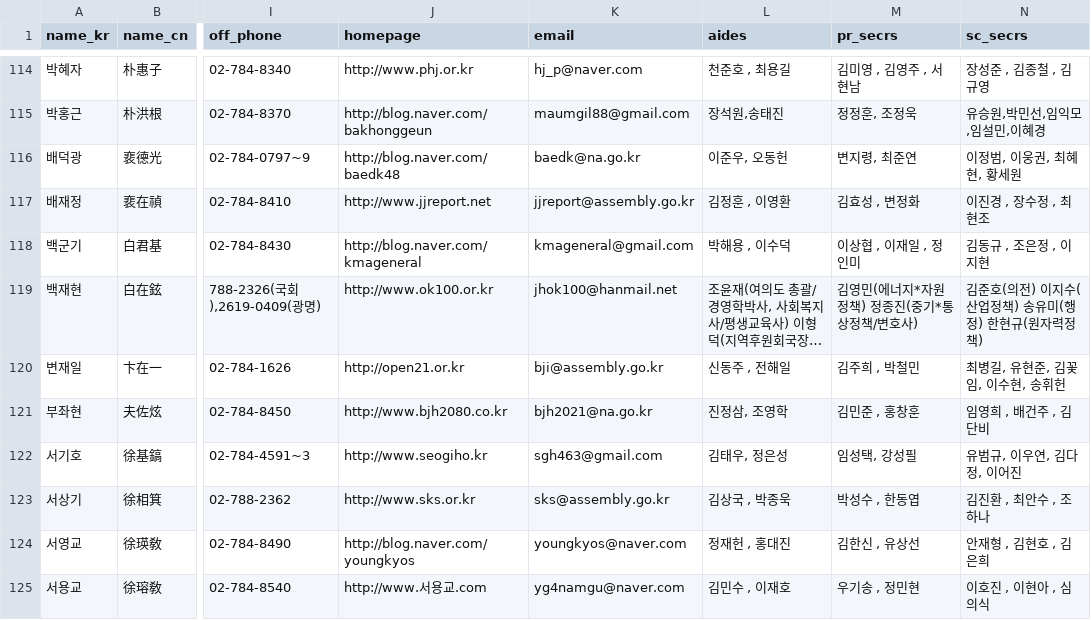
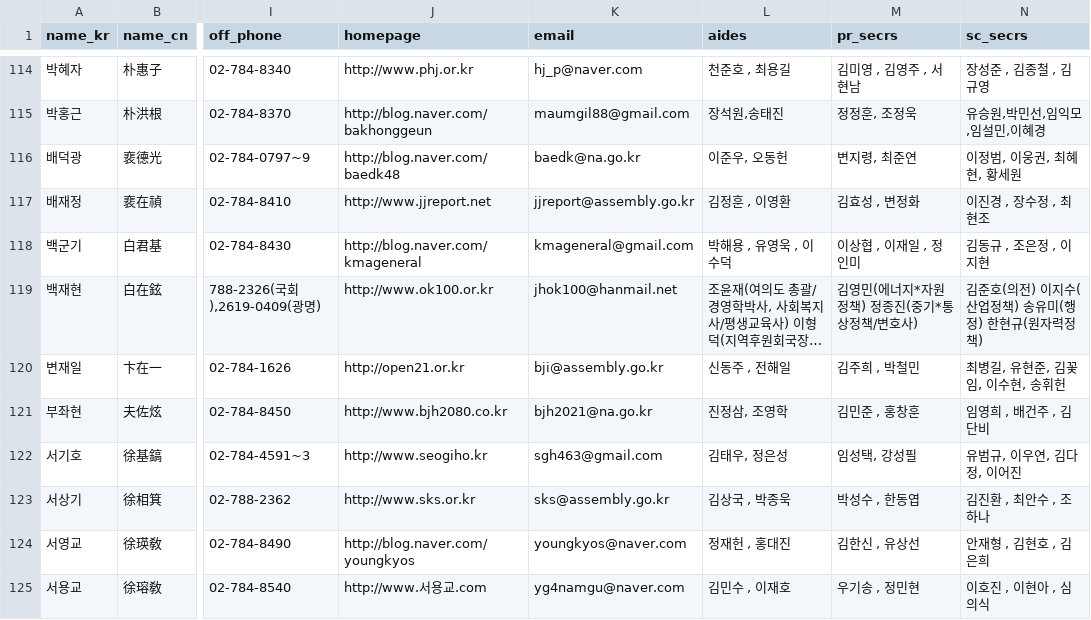
Before and after one commit to teampopong/data-assembly, a CSV file: assembly.csv, drawn as a sheet; only a part is shown, gaps mark what is left out; long unchanged cells end in …; the diff covers the shown part only; the diff names each change by its address in the sheet, - before the commit and + after, or states it on an @@ line.

```diff
--- a/assembly.csv
+++ b/assembly.csv
-L118 (aides): 박해용 , 이수덕
+L118 (aides): 박해용 , 유영욱 , 이수덕
```
Also changed, not shown: 5 edited cells elsewhere in this file, committees/committee_list_국토교통위원회.csv, committees/committee_list_환경노동위원회.csv, 1 other file.
